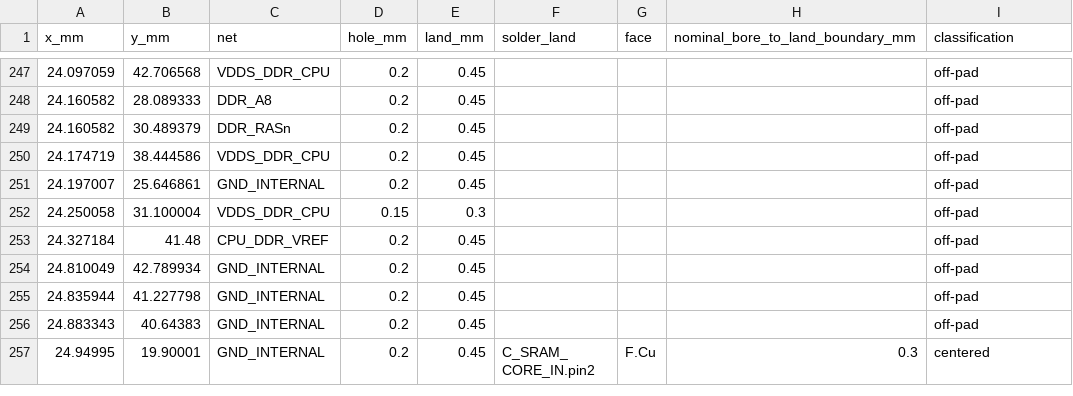
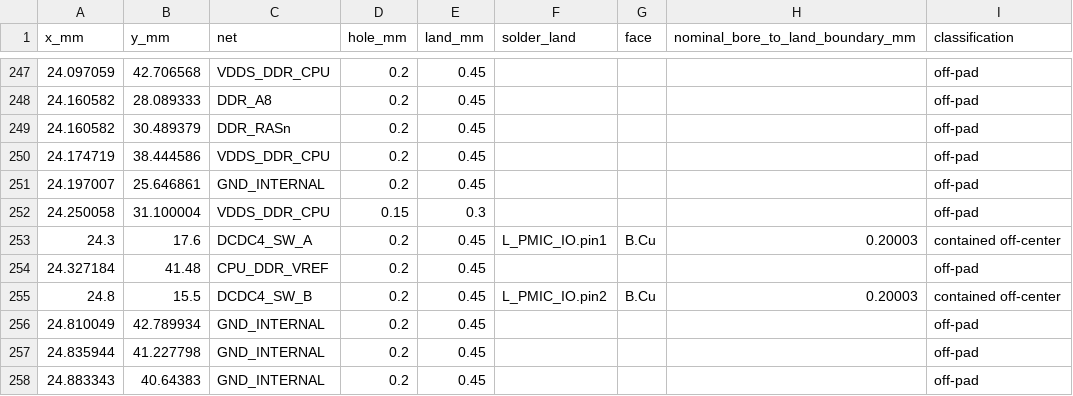
Before and after one commit to Abse2001/pixel-dash, a CSV file: module/via-map.csv, drawn as a sheet; only a part is shown, gaps mark what is left out; the shorter side is filled out with more unchanged rows; the diff names each change by its address in the sheet, - before the commit and + after, or states it on an @@ line.

Commit message:
Connect both DCDC4 buck-boost switch pins to the relocated inductor for the boot I/O rail

```diff
--- a/module/via-map.csv
+++ b/module/via-map.csv
+row 253: 24.3 | 17.6 | DCDC4_SW_A | 0.2 | 0.45 | L_PMIC_IO.pin1 | B.Cu | 0.20003 | contained off-center
+row 255: 24.8 | 15.5 | DCDC4_SW_B | 0.2 | 0.45 | L_PMIC_IO.pin2 | B.Cu | 0.20003 | contained off-center
```
Also changed, not shown: module/timing.csv, 9 other files.
